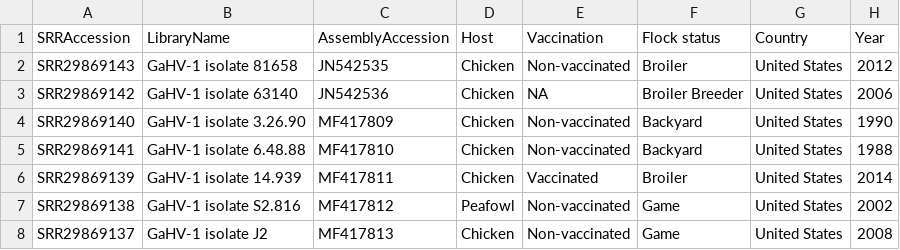
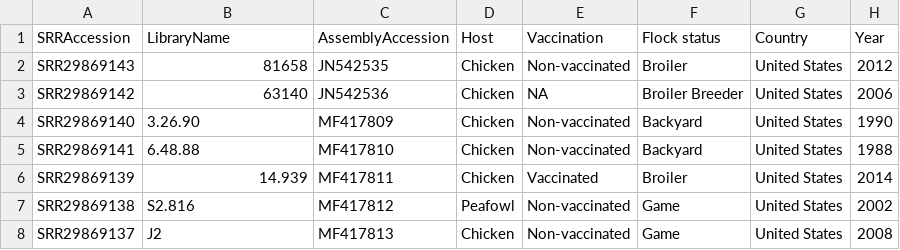
Before and after one commit to DKehlbeck/BMMB852-2026, a CSV file: week09/design.csv, drawn as a sheet; only a part is shown; the diff names each change by its address in the sheet, - before the commit and + after, or states it on an @@ line.

```diff
--- a/week09/design.csv
+++ b/week09/design.csv
-B2 (LibraryName): GaHV-1 isolate 81658
+B2 (LibraryName): 81658
-B3 (LibraryName): GaHV-1 isolate 63140
+B3 (LibraryName): 63140
-B4 (LibraryName): GaHV-1 isolate 3.26.90
+B4 (LibraryName): 3.26.90
-B5 (LibraryName): GaHV-1 isolate 6.48.88
+B5 (LibraryName): 6.48.88
-B6 (LibraryName): GaHV-1 isolate 14.939
+B6 (LibraryName): 14.939
-B7 (LibraryName): GaHV-1 isolate S2.816
+B7 (LibraryName): S2.816
-B8 (LibraryName): GaHV-1 isolate J2
+B8 (LibraryName): J2
```
Also changed, not shown: 2 other files.
